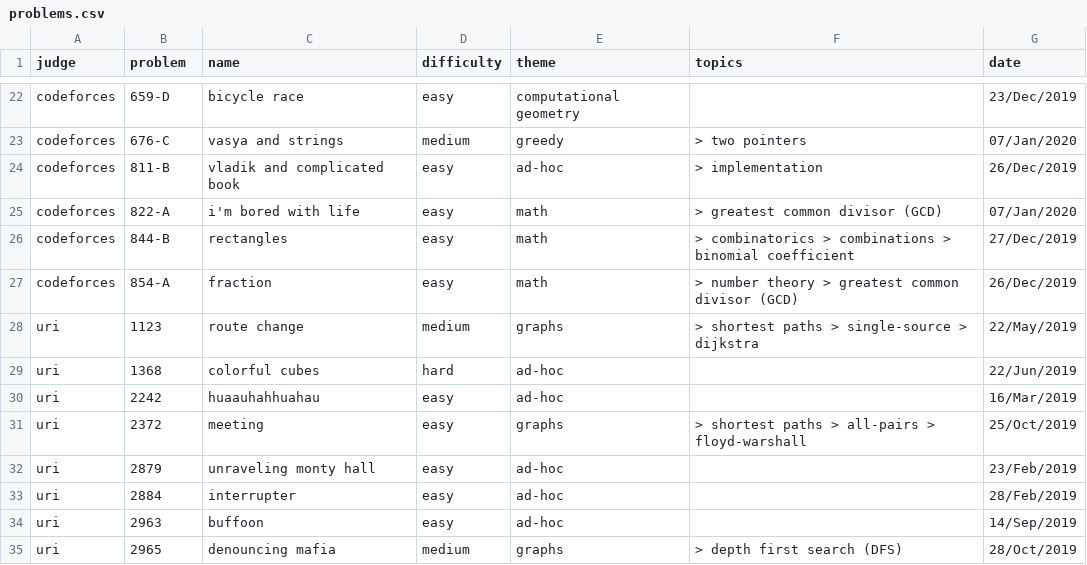
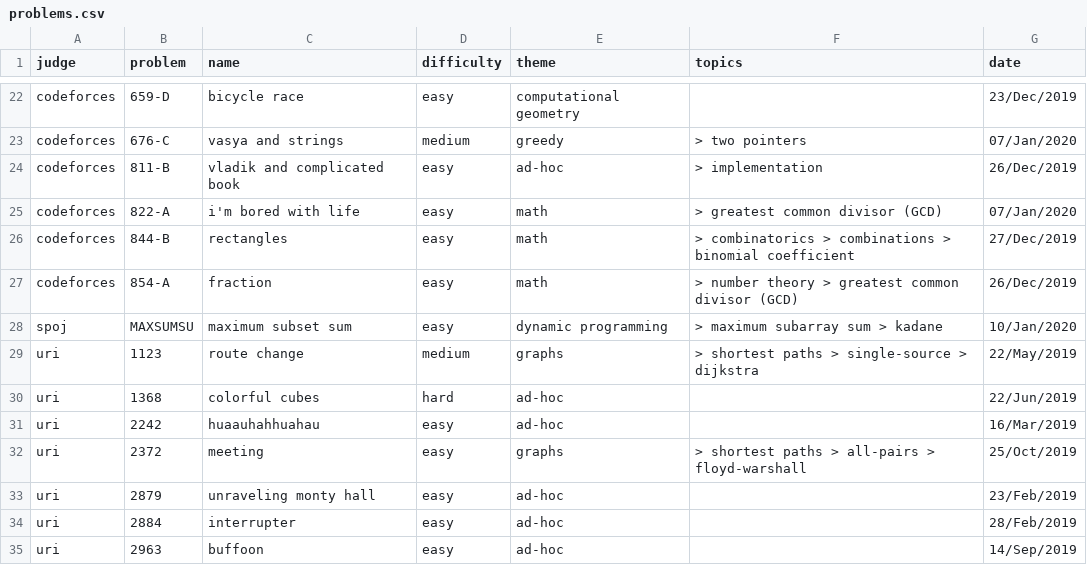
Before and after one commit to brpapa/algorithms, a CSV file: problems.csv, drawn as a sheet; only a part is shown, gaps mark what is left out; the shorter side is filled out with more unchanged rows; the diff names each change by its address in the sheet, - before the commit and + after, or states it on an @@ line.

Commit message:
solved: MAXSUMSU from spoj

```diff
--- a/problems.csv
+++ b/problems.csv
+row 28: spoj | MAXSUMSU | maximum subset sum | easy | dynamic programming | > maximum subarray sum > kadane | 10/Jan/2020
```
Also changed, not shown: 3 other files.
